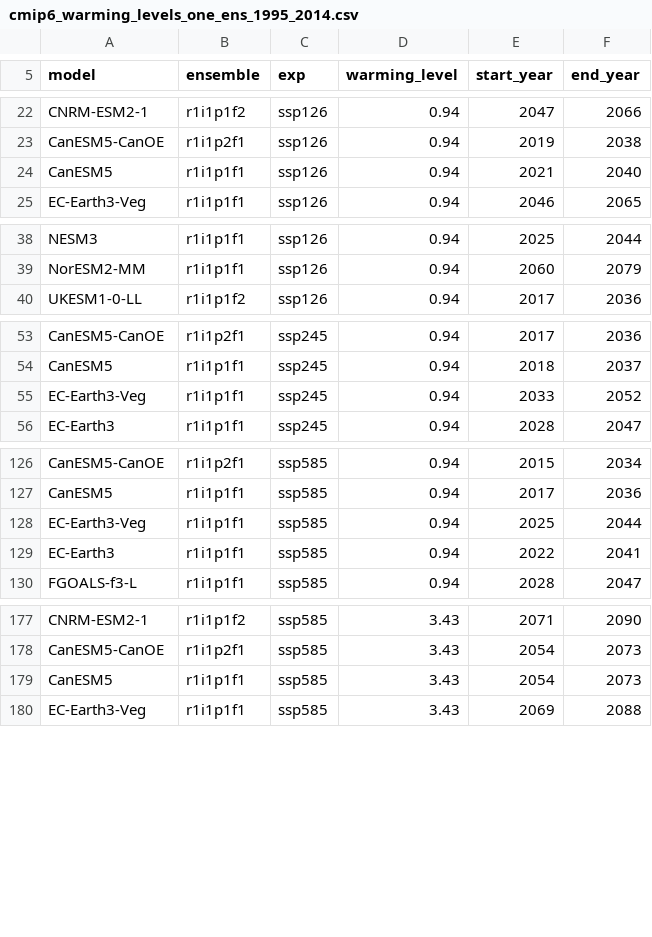
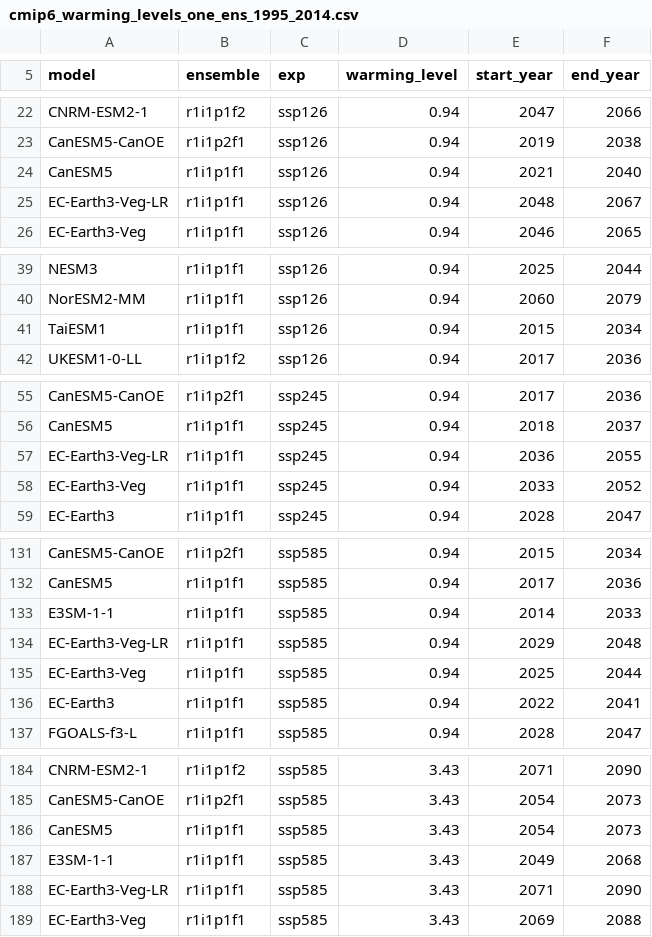
Before and after one commit to mathause/cmip_warming_levels, a CSV file: warming_levels/cmip6/csv/cmip6_warming_levels_one_ens_1995_2014.csv, drawn as a sheet; only a part is shown, gaps mark what is left out; the diff covers the shown part only; the diff names each change by its address in the sheet, - before the commit and + after, or states it on an @@ line.

```diff
--- a/warming_levels/cmip6/csv/cmip6_warming_levels_one_ens_1995_2014.csv
+++ b/warming_levels/cmip6/csv/cmip6_warming_levels_one_ens_1995_2014.csv
+row 25: EC-Earth3-Veg-LR | r1i1p1f1 | ssp126 | 0.94 | 2048 | 2067
+row 41: TaiESM1 | r1i1p1f1 | ssp126 | 0.94 | 2015 | 2034
+row 57: EC-Earth3-Veg-LR | r1i1p1f1 | ssp245 | 0.94 | 2036 | 2055
+row 133: E3SM-1-1 | r1i1p1f1 | ssp585 | 0.94 | 2014 | 2033
+row 134: EC-Earth3-Veg-LR | r1i1p1f1 | ssp585 | 0.94 | 2029 | 2048
+row 187: E3SM-1-1 | r1i1p1f1 | ssp585 | 3.43 | 2049 | 2068
+row 188: EC-Earth3-Veg-LR | r1i1p1f1 | ssp585 | 3.43 | 2071 | 2090
```
Also changed, not shown: 2 added rows and 1 edited cell elsewhere in this file, warming_levels/cmip6/csv/cmip6_warming_levels_one_ens_1850_1900.csv, warming_levels/cmip6/csv/cmip6_warming_levels_one_ens_1850_1900_grid.csv, 14 other files.
